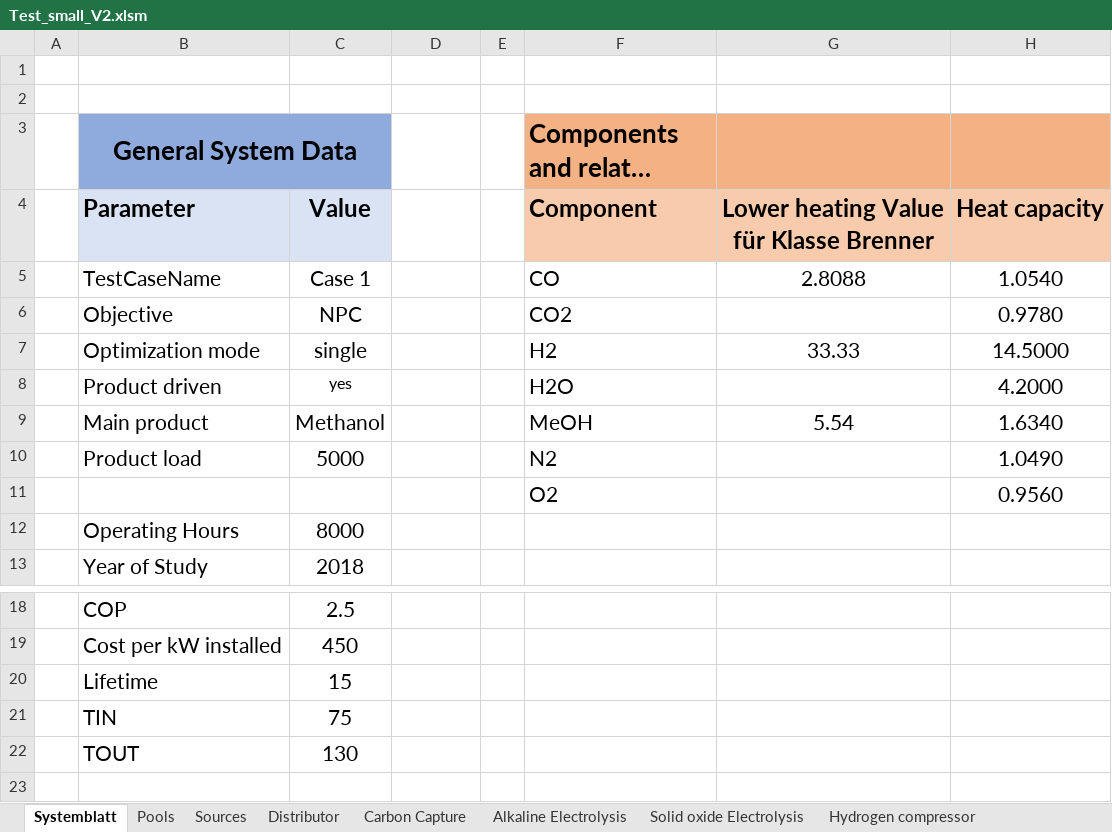
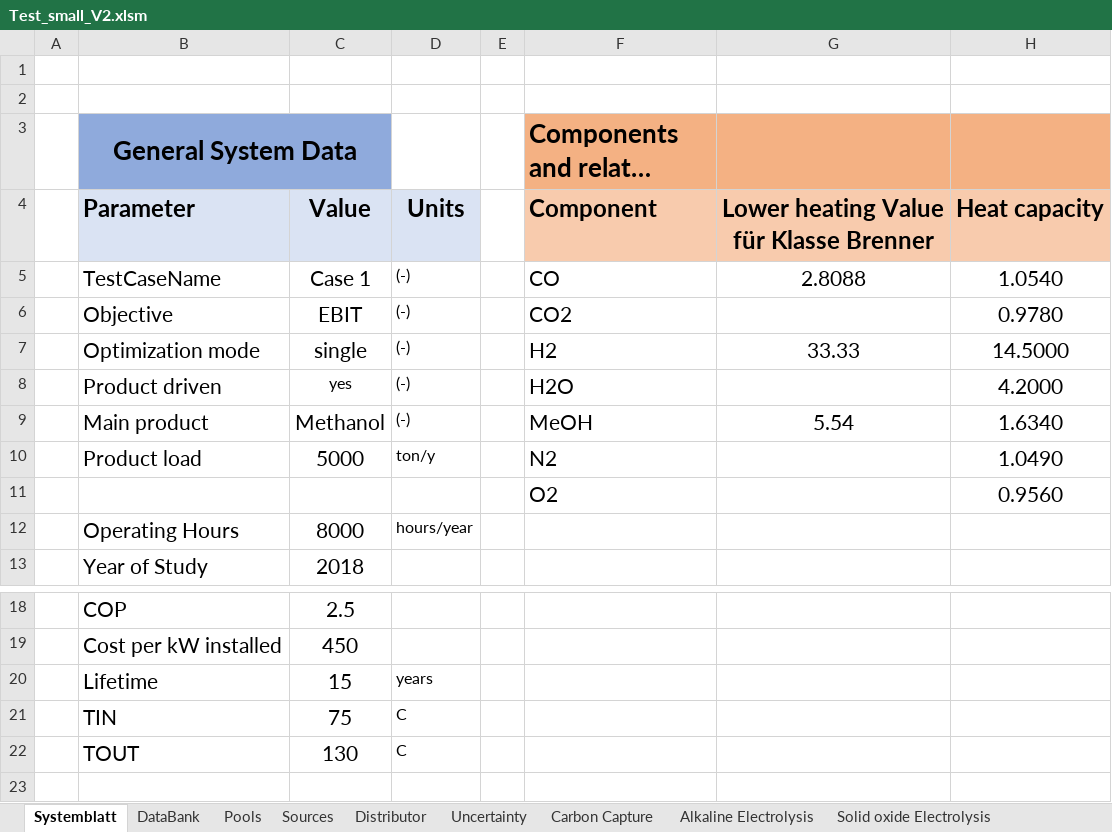
Before and after one commit to llvdrhau/OUTDOOR_USC, an Excel workbook: examples/Test_small_V2.xlsm, sheet Systemblatt, drawn as a sheet; only a part is shown, gaps mark what is left out; long unchanged cells end in …; values as stored, in another font and other column widths than the file's, no borders; charts and pictures not drawn; the diff names each change by its address in the sheet, - before the commit and + after, or states it on an @@ line.

```diff
--- a/examples/Test_small_V2.xlsm (sheet Systemblatt)
+++ b/examples/Test_small_V2.xlsm (sheet Systemblatt)
@@ sheet tab unhidden: DataBank @@
+sheet tab: Uncertainty
-D4: (empty)
+D4: Units
-D4 fill: none
+D4 fill: #DAE3F3
-D5:D9: (empty)
+D5:D9: (-)
-C6: NPC
+C6: EBIT
-D10: (empty)
+D10: ton/y
-D12: (empty)
+D12: hours/year
-D20: (empty)
+D20: years
-D21:D22: (empty)
+D21:D22: C
```
Also changed, not shown: sheet Sources, sheet Pools, charts or pictures, examples/Test_small_AgriLoop.xlsm, 56 other files.
